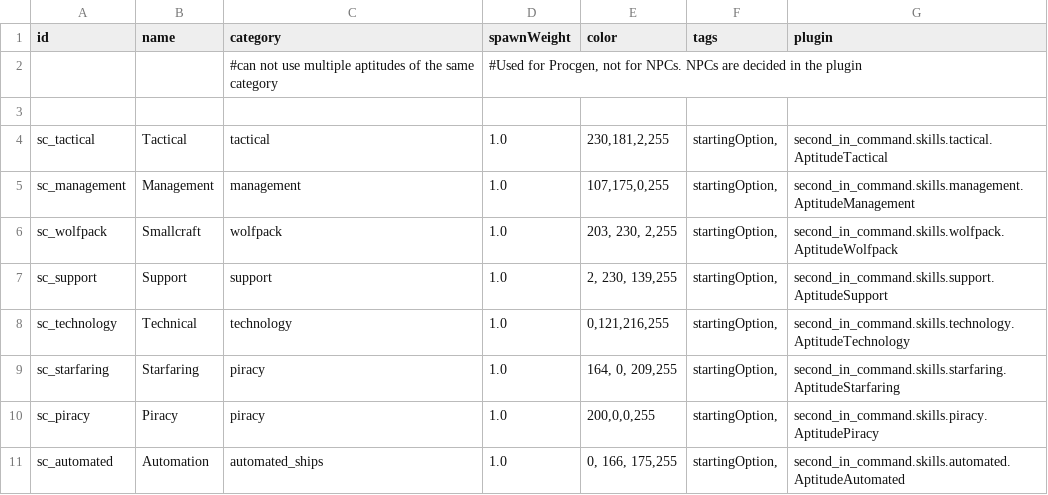
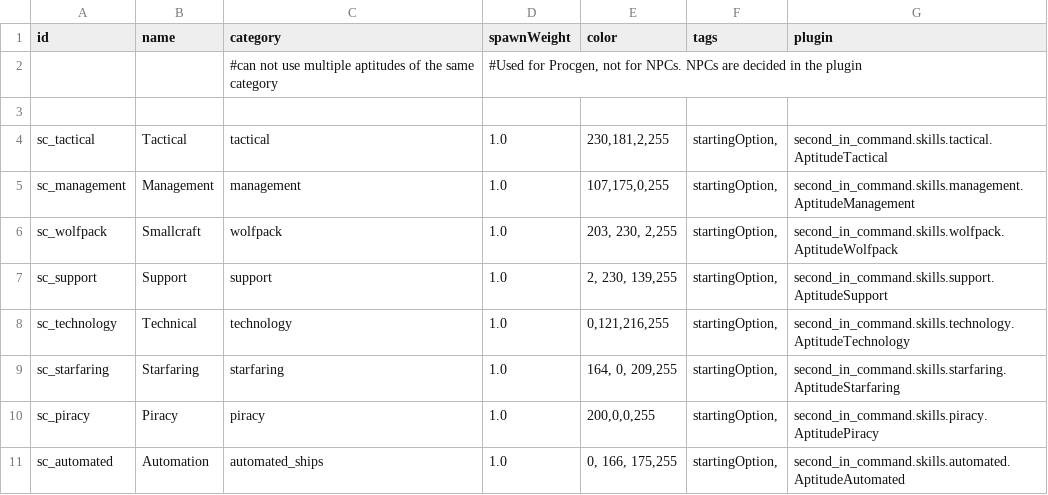
Before and after one commit to Lukas22041/SecondInCommand, a CSV file: data/config/secondInCommand/SCAptitudes.csv, drawn as a sheet.

```diff
--- a/data/config/secondInCommand/SCAptitudes.csv
+++ b/data/config/secondInCommand/SCAptitudes.csv
@@ -8,3 +8,3 @@ sc_support,Support,support,1.0,"2, 230, 139,255","startingOption,",second_in_com
 sc_technology,Technical,technology,1.0,"0,121,216,255","startingOption,",second_in_command.skills.technology.AptitudeTechnology
-sc_starfaring,Starfaring,piracy,1.0,"164, 0, 209,255","startingOption,",second_in_command.skills.starfaring.AptitudeStarfaring
+sc_starfaring,Starfaring,starfaring,1.0,"164, 0, 209,255","startingOption,",second_in_command.skills.starfaring.AptitudeStarfaring
 sc_piracy,Piracy,piracy,1.0,"200,0,0,255","startingOption,",second_in_command.skills.piracy.AptitudePiracy
```
Also changed, not shown: 4 other files.
